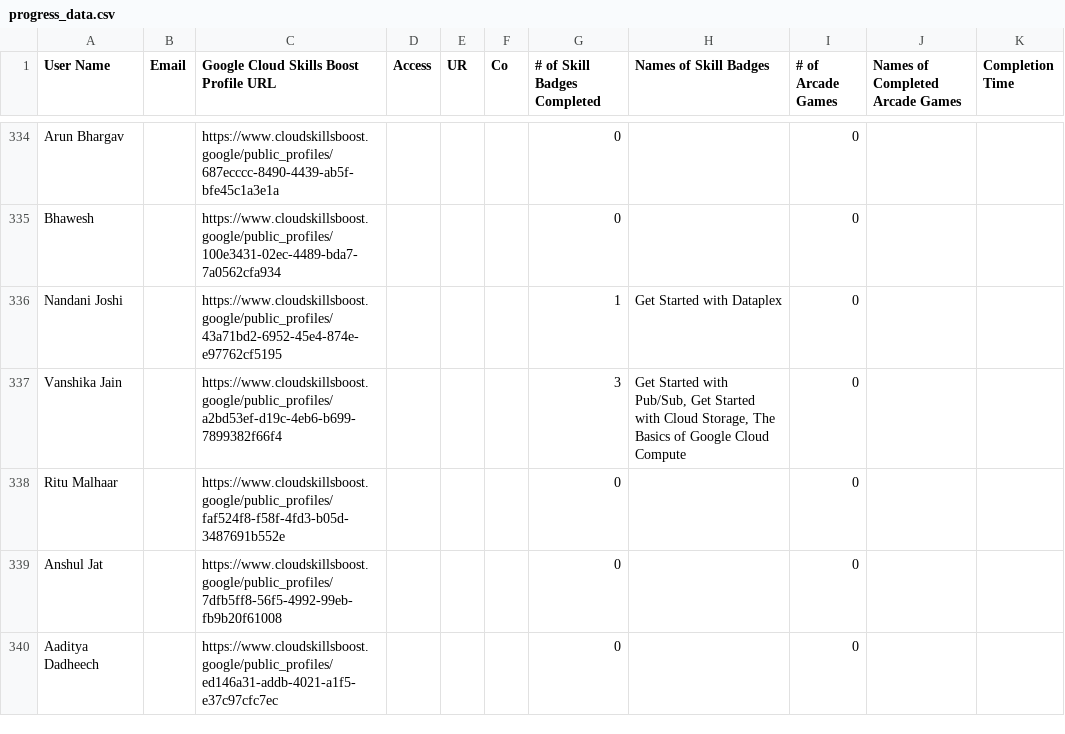
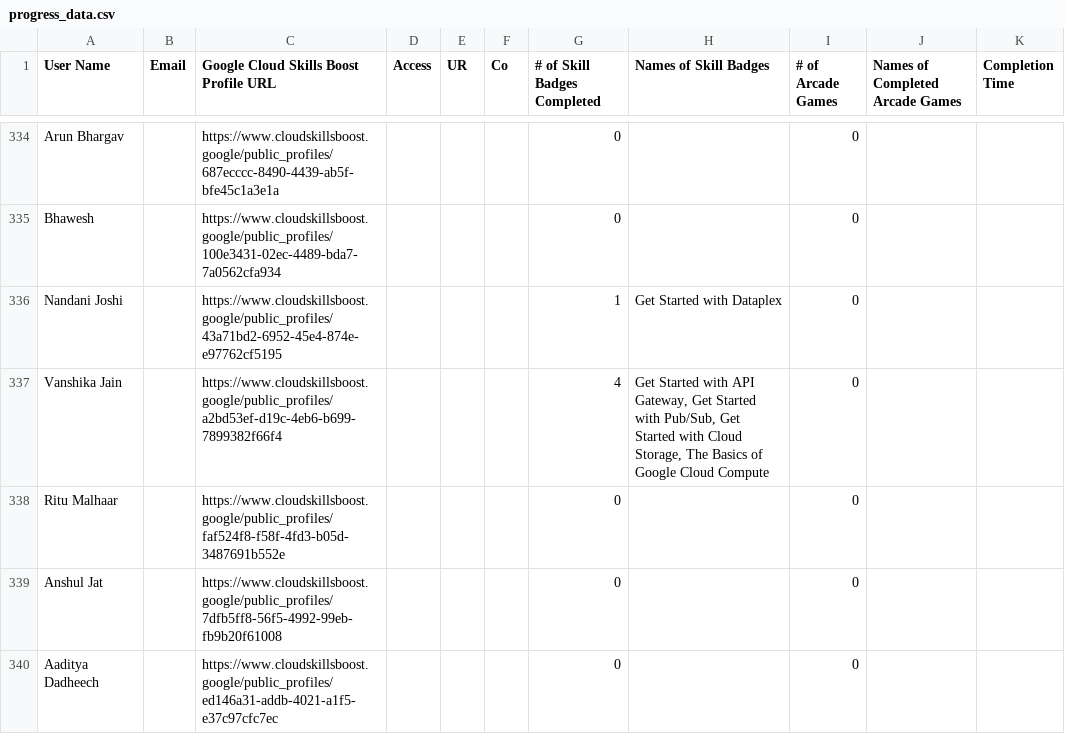
Before and after one commit to mohitsharmas97/leaderboard_gdg, a CSV file: progress_data.csv, drawn as a sheet; only a part is shown, gaps mark what is left out; the diff covers the shown part only.

```diff
--- a/progress_data.csv
+++ b/progress_data.csv
@@ -336,3 +336,3 @@ Bhawesh,,https://www.cloudskillsboost.google/public_profiles/100e3431-02ec-4489-
 Nandani Joshi,,https://www.cloudskillsboost.google/public_profiles/43a71bd2-6952-45e4-874e-e97762cf5195,,,,1,Get Started with Dataplex,0,,
-Vanshika Jain,,https://www.cloudskillsboost.google/public_profiles/a2bd53ef-d19c-4eb6-b699-7899382f66f4,,,,3,"Get Started with Pub/Sub, Get Started with Cloud Storage, The Basics of Google Cloud Compute",0,,
+Vanshika Jain,,https://www.cloudskillsboost.google/public_profiles/a2bd53ef-d19c-4eb6-b699-7899382f66f4,,,,4,"Get Started with API Gateway, Get Started with Pub/Sub, Get Started with Cloud Storage, The Basics of Google Cloud Compute",0,,
 Ritu Malhaar,,https://www.cloudskillsboost.google/public_profiles/faf524f8-f58f-4fd3-b05d-3487691b552e,,,,0,,0,,
```
Also changed, not shown: 1 removed row and 12 edited cells elsewhere in this file, google_cloud_badges_details.csv.
